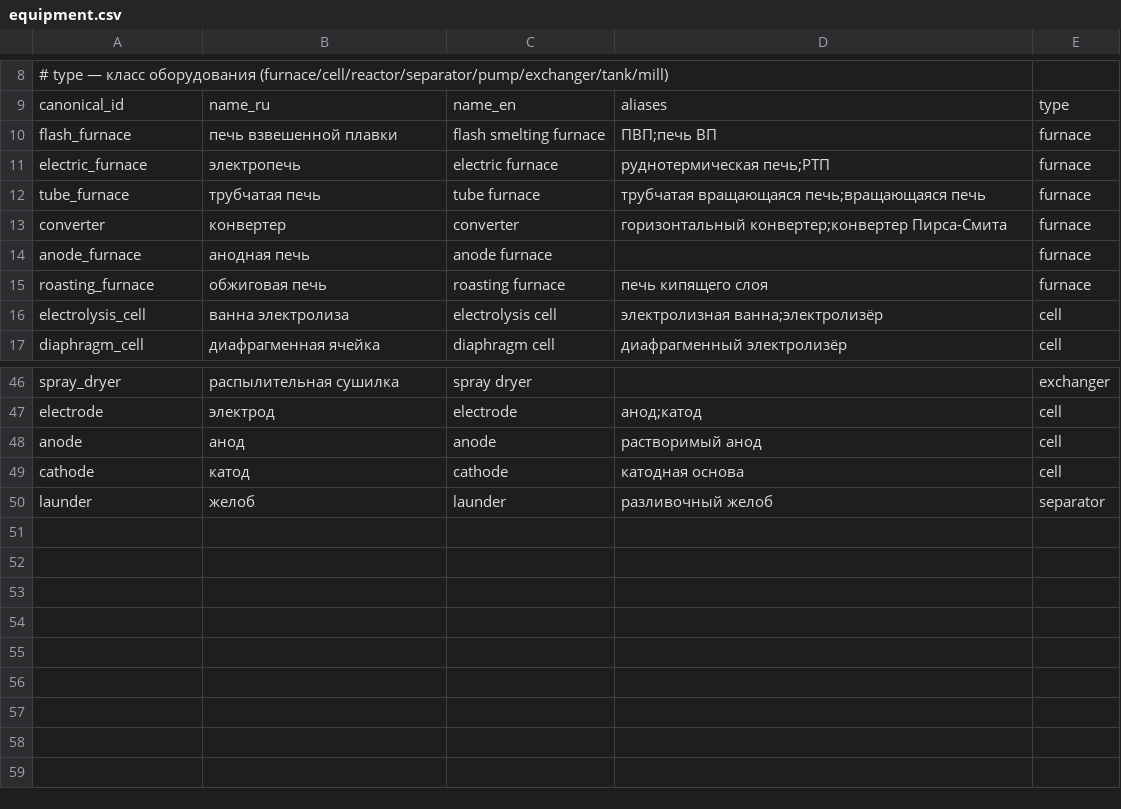
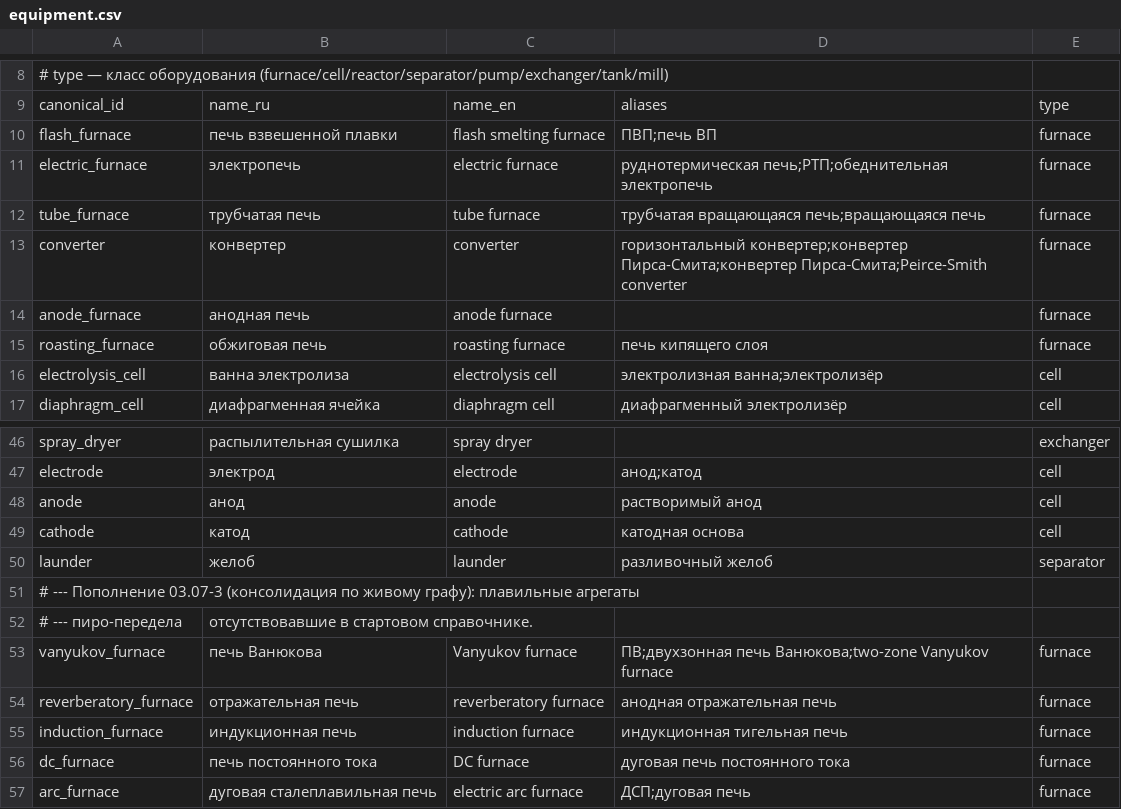
Before and after one commit to RudenkoAD/NORNICKEL, a CSV file: backend/data/reference/equipment.csv, drawn as a sheet; only a part is shown, gaps mark what is left out.

```diff
--- a/backend/data/reference/equipment.csv
+++ b/backend/data/reference/equipment.csv
@@ -10,5 +10,5 @@ canonical_id,name_ru,name_en,aliases,type
 flash_furnace,печь взвешенной плавки,flash smelting furnace,ПВП;печь ВП,furnace
-electric_furnace,электропечь,electric furnace,руднотермическая печь;РТП,furnace
+electric_furnace,электропечь,electric furnace,руднотермическая печь;РТП;обеднительная электропечь,furnace
 tube_furnace,трубчатая печь,tube furnace,трубчатая вращающаяся печь;вращающаяся печь,furnace
-converter,конвертер,converter,горизонтальный конвертер;конвертер Пирса-Смита,furnace
+converter,конвертер,converter,горизонтальный конвертер;конвертер Пирса-Смита;конвертер Пирса‑Смита;Peirce-Smith converter,furnace
 anode_furnace,анодная печь,anode furnace,,furnace
@@ -50 +50,8 @@ cathode,катод,cathode,катодная основа,cell
 launder,желоб,launder,разливочный желоб,separator
+# --- Пополнение 03.07-3 (консолидация по живому графу): плавильные агрегаты
+# --- пиро-передела, отсутствовавшие в стартовом справочнике.
+vanyukov_furnace,печь Ванюкова,Vanyukov furnace,ПВ;двухзонная печь Ванюкова;two-zone Vanyukov furnace,furnace
+reverberatory_furnace,отражательная печь,reverberatory furnace,анодная отражательная печь,furnace
+induction_furnace,индукционная печь,induction furnace,индукционная тигельная печь,furnace
+dc_furnace,печь постоянного тока,DC furnace,дуговая печь постоянного тока,furnace
+arc_furnace,дуговая сталеплавильная печь,electric arc furnace,ДСП;дуговая печь,furnace
```
Also changed, not shown: backend/data/reference/materials.csv, backend/data/reference/parameters.csv, 31 other files.
